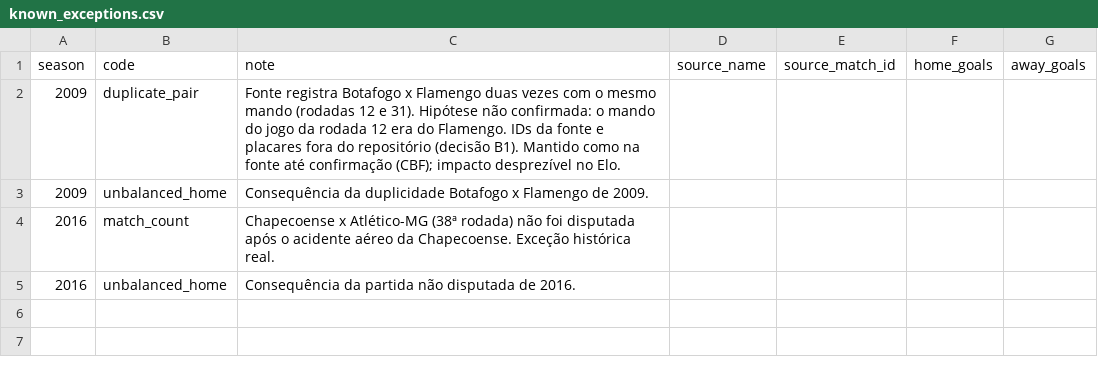
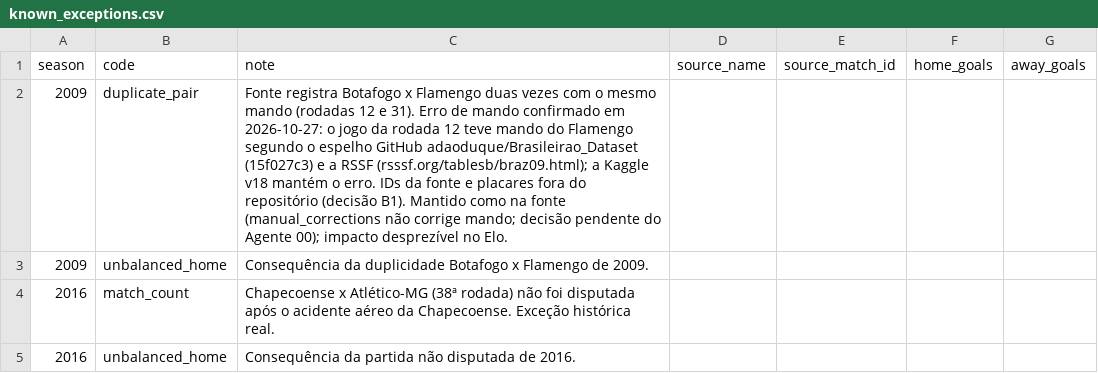
Before and after one commit to VitorBSP/aindada, a CSV file: data/reference/known_exceptions.csv, drawn as a sheet.

```diff
--- a/data/reference/known_exceptions.csv
+++ b/data/reference/known_exceptions.csv
@@ -1,3 +1,3 @@
 season,code,note,source_name,source_match_id,home_goals,away_goals
-2009,duplicate_pair,"Fonte registra Botafogo x Flamengo duas vezes com o mesmo mando (rodadas 12 e 31). Hipótese não confirmada: o mando do jogo da rodada 12 era do Flamengo. IDs da fonte e placares fora do repositório (decisão B1). Mantido como na fonte até confirmação (CBF); impacto desprezível no Elo.",,,,
+2009,duplicate_pair,"Fonte registra Botafogo x Flamengo duas vezes com o mesmo mando (rodadas 12 e 31). Erro de mando confirmado em 2026-10-27: o jogo da rodada 12 teve mando do Flamengo segundo o espelho GitHub adaoduque/Brasileirao_Dataset (15f027c3) e a RSSF (rsssf.org/tablesb/braz09.html); a Kaggle v18 mantém o erro. IDs da fonte e placares fora do repositório (decisão B1). Mantido como na fonte (manual_corrections não corrige mando; decisão pendente do Agente 00); impacto desprezível no Elo.",,,,
 2009,unbalanced_home,"Consequência da duplicidade Botafogo x Flamengo de 2009.",,,,
```
Also changed, not shown: 5 other files.
